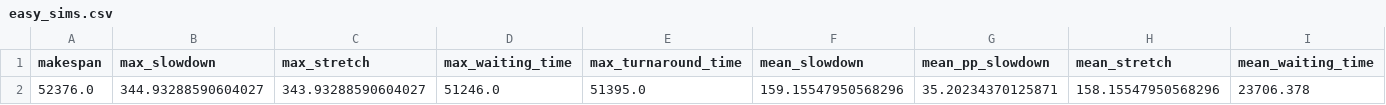
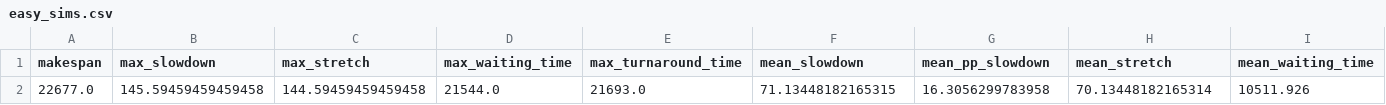
Before and after one commit to RakaSP/HPCv2, a CSV file: results/batsim/easy_sims.csv, drawn as a sheet; only a part is shown; removed rows and columns are numbered as before the commit, all else as after; rows hold the shown columns only; the diff names each change by its address in the sheet, - before the commit and + after, or states it on an @@ line.

```diff
--- a/results/batsim/easy_sims.csv
+++ b/results/batsim/easy_sims.csv
-row 2: 52376.0 | 344.93288590604027 | 343.93288590604027 | 51246.0 | 51395.0 | 159.15547950568296 | 35.20234370125871 | 158.15547950568296 | 23706.378
+row 2: 22677.0 | 145.59459459459458 | 144.59459459459458 | 21544.0 | 21693.0 | 71.13448182165315 | 16.3056299783958 | 70.13448182165314 | 10511.926
```
Also changed, not shown: results/batsim/easy_jobs.csv, results/batsim/fcfs_jobs.csv, 7 other files.
